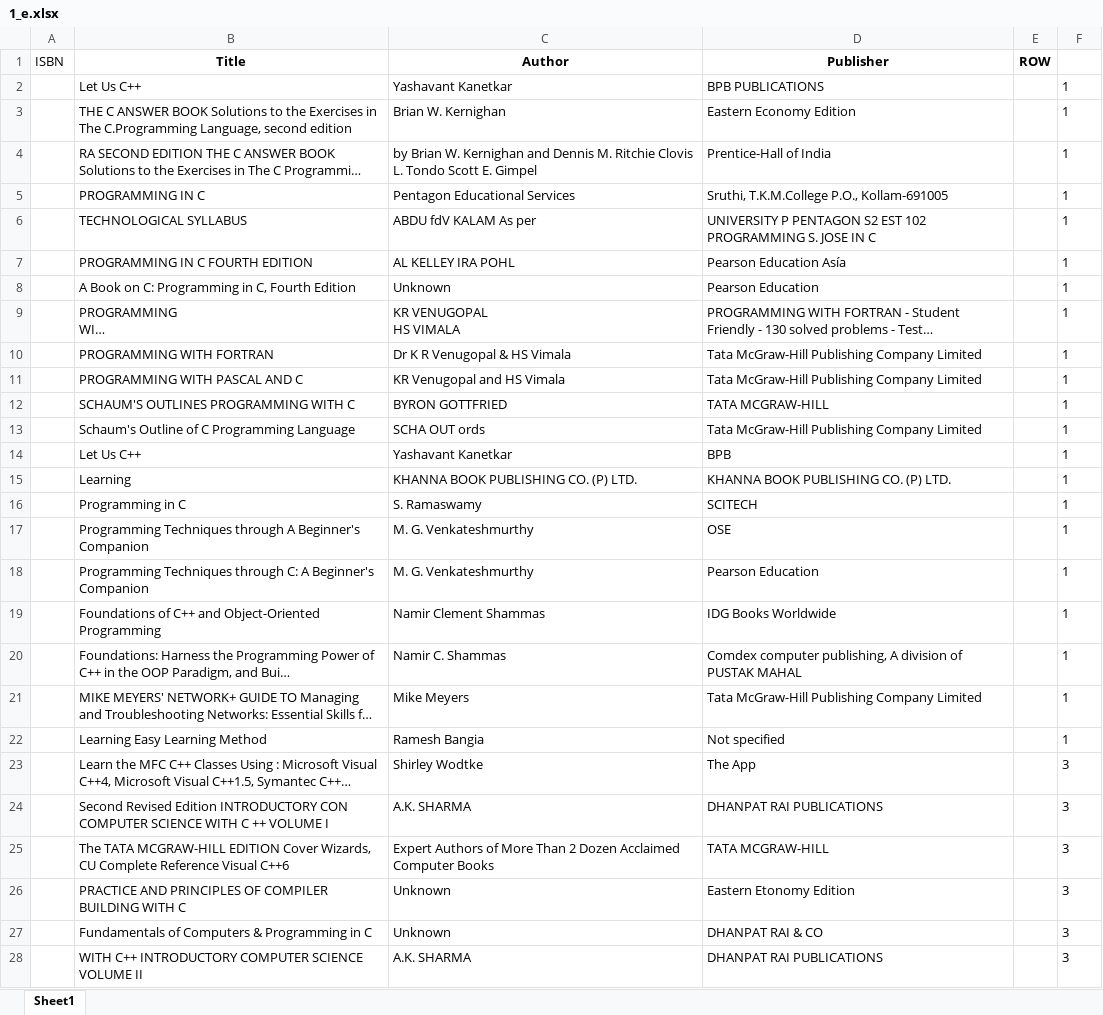
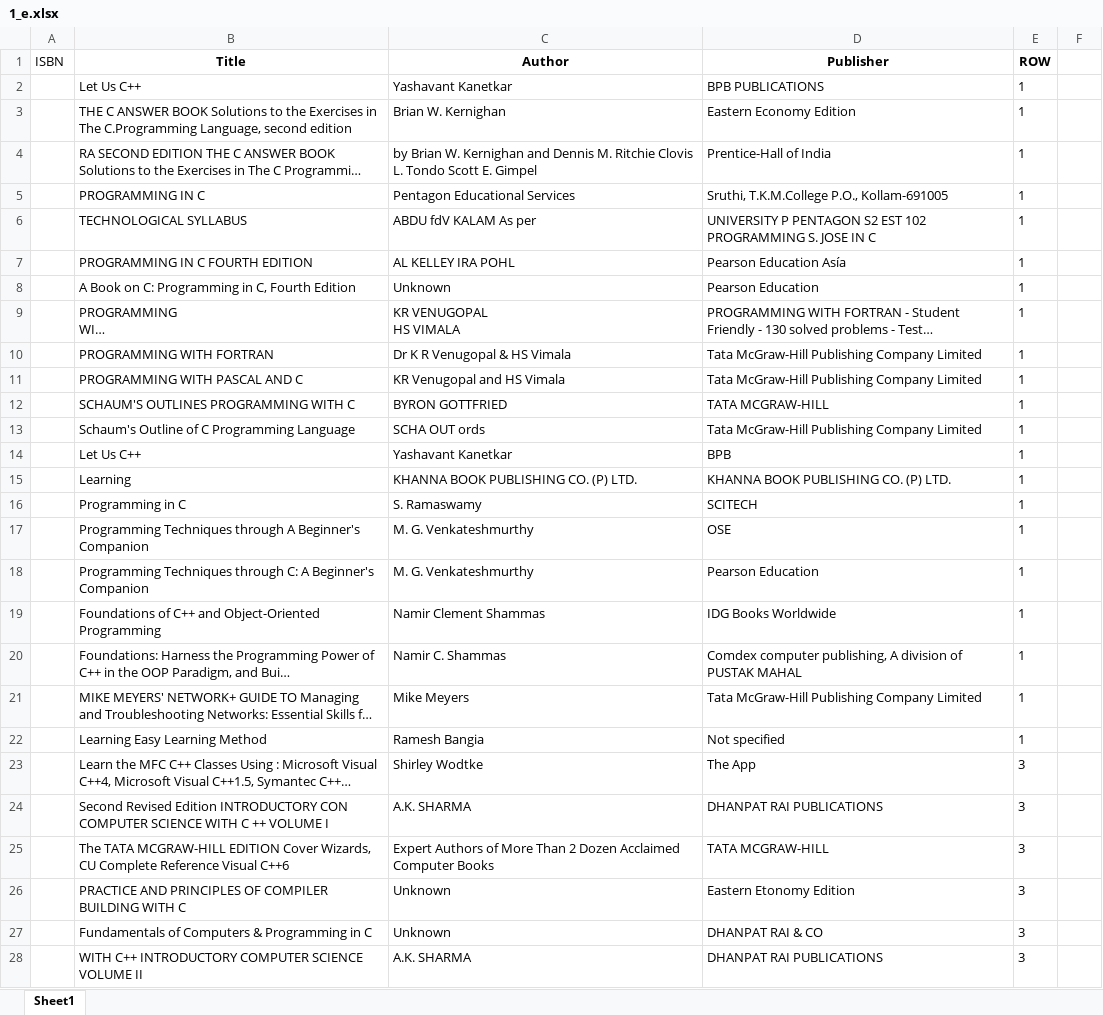
Before and after one commit to sulthanshanid/isbnlbs, an Excel workbook: final_excel/1_e.xlsx, sheet Sheet1, drawn as a sheet; only a part is shown; long unchanged cells end in …; values as stored, in another font and other column widths than the file's, no borders; the diff covers the shown part only; the diff names each change by its address in the sheet, - before the commit and + after, or states it on an @@ line.

```diff
--- a/final_excel/1_e.xlsx (sheet Sheet1)
+++ b/final_excel/1_e.xlsx (sheet Sheet1)
-E2:E22 (ROW): (empty)
+E2:E22 (ROW): 1
-F2:F22: 1
+F2:F22: (empty)
-E23:E28 (ROW): (empty)
+E23:E28 (ROW): 3
-F23:F28: 3
+F23:F28: (empty)
```
Also changed, not shown: 100 edited cells elsewhere in this sheet, 2 other files.
